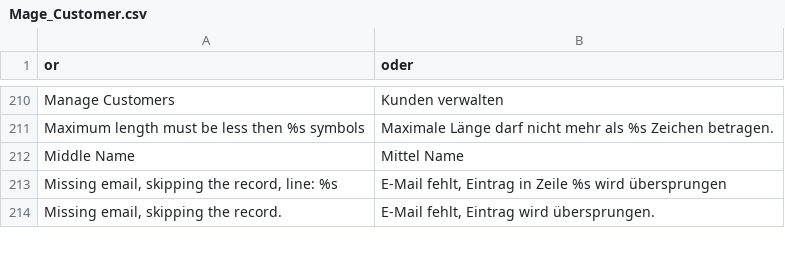
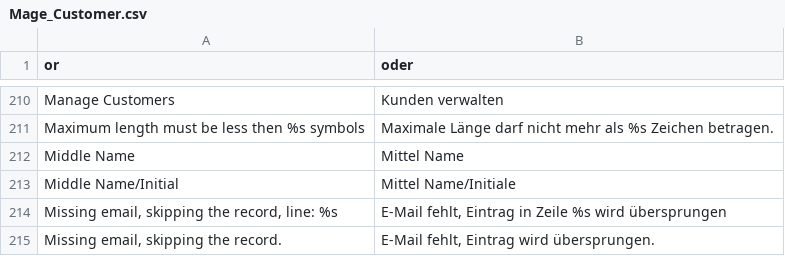
Before and after one commit to b3-it/magento-lts, a CSV file: app/locale/de_DE/Mage_Customer.csv, drawn as a sheet; only a part is shown, gaps mark what is left out.

```diff
--- a/app/locale/de_DE/Mage_Customer.csv
+++ b/app/locale/de_DE/Mage_Customer.csv
@@ -212,2 +212,3 @@
 "Middle Name","Mittel Name"
+"Middle Name/Initial","Mittel Name/Initiale"
 "Missing email, skipping the record, line: %s","E-Mail fehlt, Eintrag in Zeile %s wird übersprungen"
```
Also changed, not shown: 7 other files.
